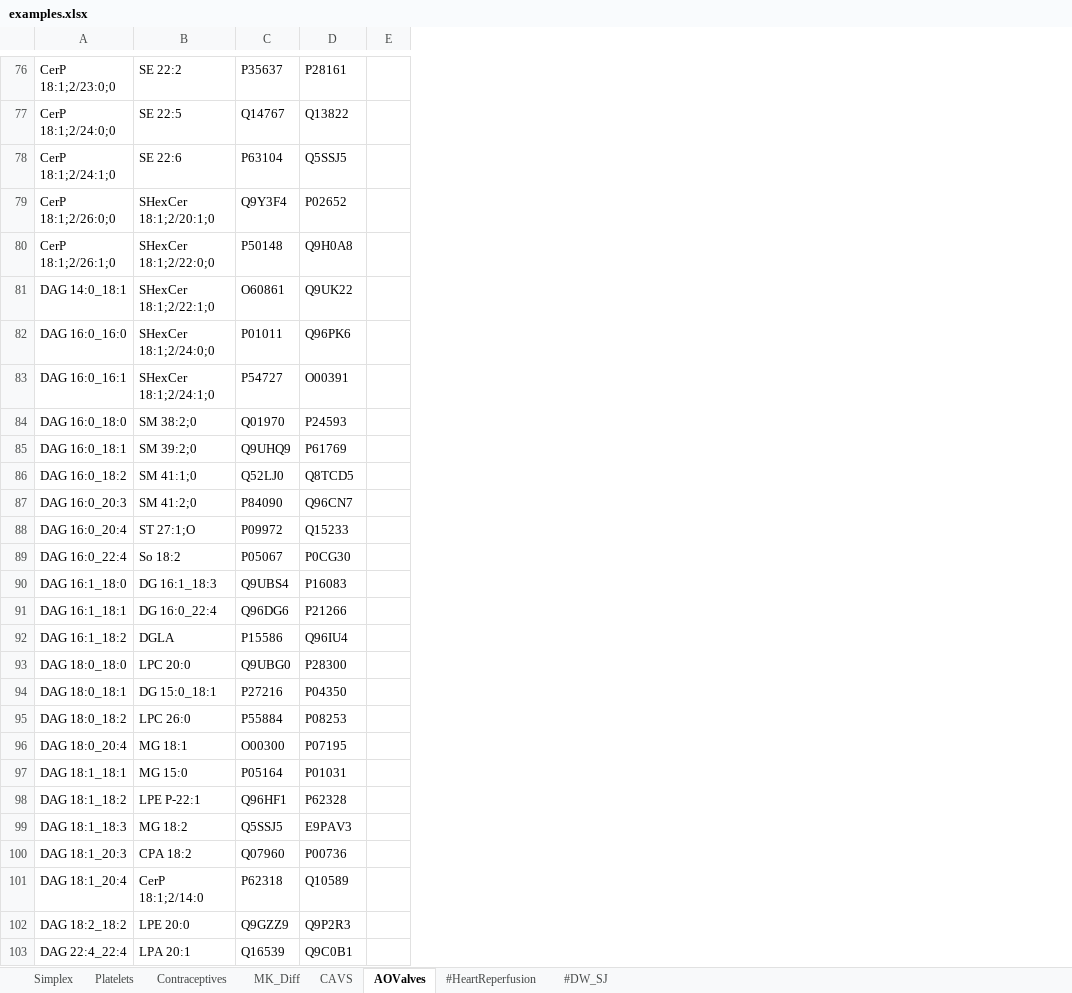
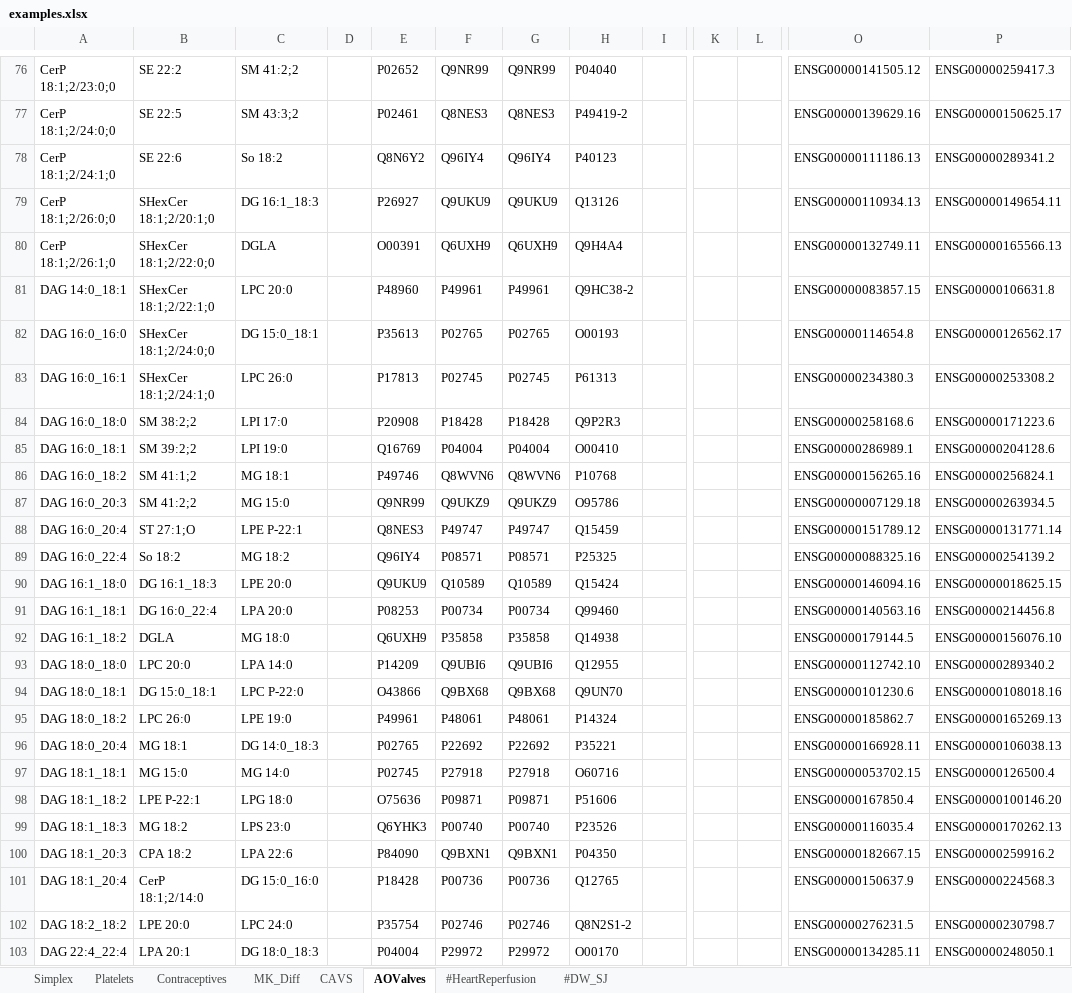
Before and after one commit to lifs-tools/maptogo, an Excel workbook: Data/examples.xlsx, sheet AOValves, drawn as a sheet; only a part is shown, gaps mark what is left out; values as stored, in another font and other column widths than the file's, no borders; removed rows and columns are numbered as before the commit, all else as after; the diff covers the shown part only; the diff names each change by its address in the sheet, - before the commit and + after, or states it on an @@ line.

```diff
--- a/Data/examples.xlsx (sheet AOValves)
+++ b/Data/examples.xlsx (sheet AOValves)
-column C, rows 76-103: P35637 | Q14767 | P63104 | Q9Y3F4 | P50148 | O60861 | P01011 | P54727 | Q01970 | Q9UHQ9 | Q52LJ0 | P84090 | P09972 | P05067 | Q9UBS4 | Q96DG6 | P15586 | Q9UBG0 | P27216 | P55884 | O00300 | P05164 | Q96HF1 | Q5SSJ5 | Q07960 | P62318 | Q9GZZ9 | Q16539
+column C, rows 76-103: SM 41:2;2 | SM 43:3;2 | So 18:2 | DG 16:1_18:3 | DGLA | LPC 20:0 | DG 15:0_18:1 | LPC 26:0 | LPI 17:0 | LPI 19:0 | MG 18:1 | MG 15:0 | LPE P-22:1 | MG 18:2 | LPE 20:0 | LPA 20:0 | MG 18:0 | LPA 14:0 | LPC P-22:0 | LPE 19:0 | DG 14:0_18:3 | MG 14:0 | LPG 18:0 | LPS 23:0 | LPA 22:6 | DG 15:0_16:0 | LPC 24:0 | DG 18:0_18:3
+column D, empty
+column E, rows 76-103: P02652 | P02461 | Q8N6Y2 | P26927 | O00391 | P48960 | P35613 | P17813 | P20908 | Q16769 | P49746 | Q9NR99 | Q8NES3 | Q96IY4 | Q9UKU9 | P08253 | Q6UXH9 | P14209 | O43866 | P49961 | P02765 | P02745 | O75636 | Q6YHK3 | P84090 | P18428 | P35754 | P04004
+column G, rows 76-103: Q9NR99 | Q8NES3 | Q96IY4 | Q9UKU9 | Q6UXH9 | P49961 | P02765 | P02745 | P18428 | P04004 | Q8WVN6 | Q9UKZ9 | P49747 | P08571 | Q10589 | P00734 | P35858 | Q9UBI6 | Q9BX68 | P48061 | P22692 | P27918 | P09871 | P00740 | Q9BXN1 | P00736 | P02746 | P29972
+column H, rows 76-103: P04040 | P49419-2 | P40123 | Q13126 | Q9H4A4 | Q9HC38-2 | O00193 | P61313 | Q9P2R3 | O00410 | P10768 | O95786 | Q15459 | P25325 | Q15424 | Q99460 | Q14938 | Q12955 | Q9UN70 | P14324 | P35221 | O60716 | P51606 | P23526 | P04350 | Q12765 | Q8N2S1-2 | O00170
+column K, empty
+column L, empty
+column O, rows 76-103: ENSG00000141505.12 | ENSG00000139629.16 | ENSG00000111186.13 | ENSG00000110934.13 | ENSG00000132749.11 | ENSG00000083857.15 | ENSG00000114654.8 | ENSG00000234380.3 | ENSG00000258168.6 | ENSG00000286989.1 | ENSG00000156265.16 | ENSG00000007129.18 | ENSG00000151789.12 | ENSG00000088325.16 | ENSG00000146094.16 | ENSG00000140563.16 | ENSG00000179144.5 | ENSG00000112742.10 | ENSG00000101230.6 | ENSG00000185862.7 | ENSG00000166928.11 | ENSG00000053702.15 | ENSG00000167850.4 | ENSG00000116035.4 | ENSG00000182667.15 | ENSG00000150637.9 | ENSG00000276231.5 | ENSG00000134285.11
+column P, rows 76-103: ENSG00000259417.3 | ENSG00000150625.17 | ENSG00000289341.2 | ENSG00000149654.11 | ENSG00000165566.13 | ENSG00000106631.8 | ENSG00000126562.17 | ENSG00000253308.2 | ENSG00000171223.6 | ENSG00000204128.6 | ENSG00000256824.1 | ENSG00000263934.5 | ENSG00000131771.14 | ENSG00000254139.2 | ENSG00000018625.15 | ENSG00000214456.8 | ENSG00000156076.10 | ENSG00000289340.2 | ENSG00000108018.16 | ENSG00000165269.13 | ENSG00000106038.13 | ENSG00000126500.4 | ENSG00000100146.20 | ENSG00000170262.13 | ENSG00000259916.2 | ENSG00000224568.3 | ENSG00000230798.7 | ENSG00000248050.1
-F76: P28161
+F76: Q9NR99
-F77: Q13822
+F77: Q8NES3
-F78: Q5SSJ5
+F78: Q96IY4
-F79: P02652
+F79: Q9UKU9
-F80: Q9H0A8
+F80: Q6UXH9
-F81: Q9UK22
+F81: P49961
-F82: Q96PK6
+F82: P02765
-F83: O00391
+F83: P02745
-B84: SM 38:2;0
+B84: SM 38:2;2
-F84: P24593
+F84: P18428
-B85: SM 39:2;0
+B85: SM 39:2;2
-F85: P61769
+F85: P04004
-B86: SM 41:1;0
+B86: SM 41:1;2
-F86: Q8TCD5
+F86: Q8WVN6
-B87: SM 41:2;0
+B87: SM 41:2;2
-F87: Q96CN7
+F87: Q9UKZ9
-F88: Q15233
+F88: P49747
-F89: P0CG30
+F89: P08571
-F90: P16083
+F90: Q10589
-F91: P21266
+F91: P00734
-F92: Q96IU4
+F92: P35858
-F93: P28300
+F93: Q9UBI6
-F94: P04350
+F94: Q9BX68
-F95: P08253
+F95: P48061
-F96: P07195
+F96: P22692
-F97: P01031
+F97: P27918
-F98: P62328
+F98: P09871
-F99: E9PAV3
+F99: P00740
-F100: P00736
+F100: Q9BXN1
-F101: Q10589
+F101: P00736
-F102: Q9P2R3
+F102: P02746
-F103: Q9C0B1
+F103: P29972
```
Also changed, not shown: 432 edited cells elsewhere in this sheet, sheet MK_Diff, 3 other files.
